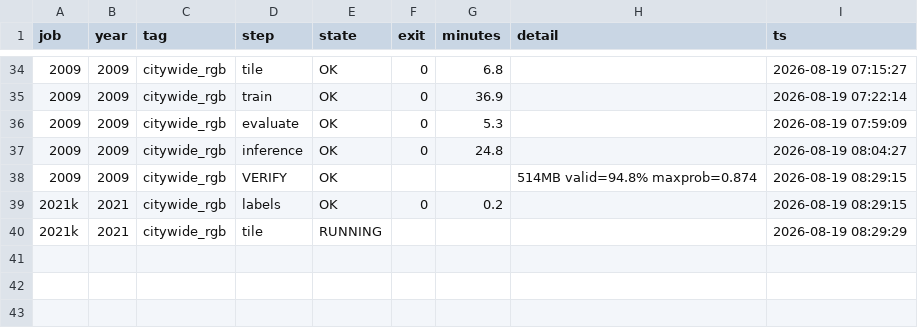
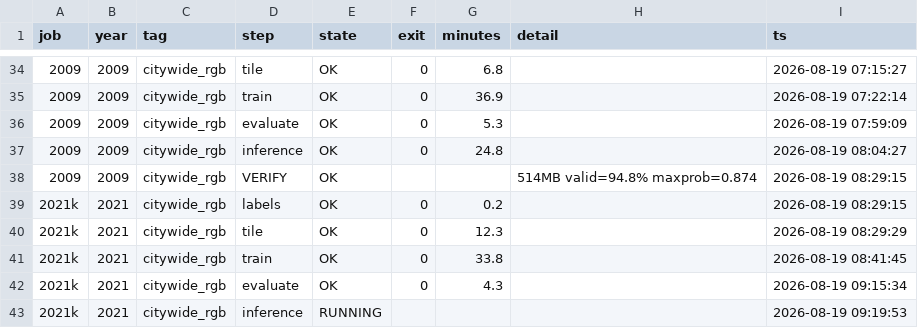
Before and after one commit to Kameron-Eck/edmonds-treedata, a CSV file: phase4/qc/train_queue_status.csv, drawn as a sheet; only a part is shown, gaps mark what is left out.

```diff
--- a/phase4/qc/train_queue_status.csv
+++ b/phase4/qc/train_queue_status.csv
@@ -39,2 +39,5 @@ job,year,tag,step,state,exit,minutes,detail,ts
 2021k,2021,citywide_rgb,labels,OK,0,0.2,,2026-08-19 08:29:15
-2021k,2021,citywide_rgb,tile,RUNNING,,,,2026-08-19 08:29:29
+2021k,2021,citywide_rgb,tile,OK,0,12.3,,2026-08-19 08:29:29
+2021k,2021,citywide_rgb,train,OK,0,33.8,,2026-08-19 08:41:45
+2021k,2021,citywide_rgb,evaluate,OK,0,4.3,,2026-08-19 09:15:34
+2021k,2021,citywide_rgb,inference,RUNNING,,,,2026-08-19 09:19:53
```
Also changed, not shown: phase4/qc/qc_indep_report.csv, 2 other files.
